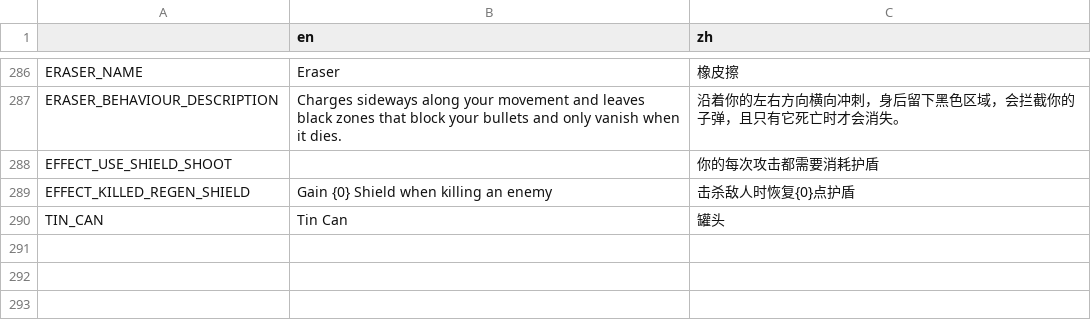
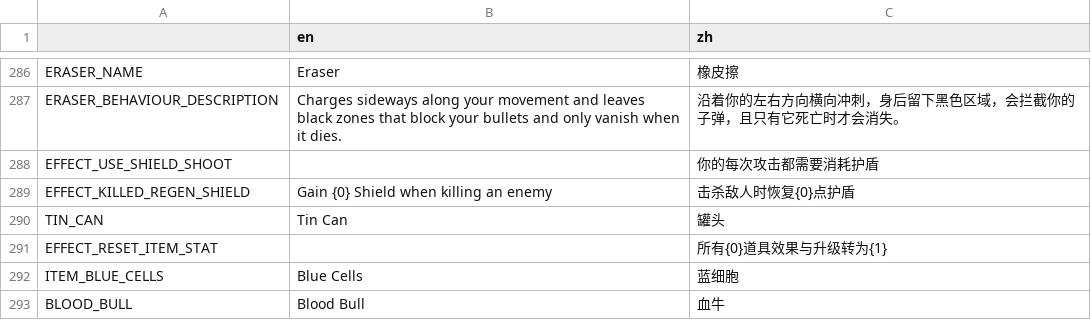
Before and after one commit to FengLiuFeseliud/Brotato-FengAddMods, a CSV file: translations/translations.csv, drawn as a sheet; only a part is shown, gaps mark what is left out; the diff names each change by its address in the sheet, - before the commit and + after, or states it on an @@ line.

Commit message:
add blood_bull

```diff
--- a/translations/translations.csv
+++ b/translations/translations.csv
+row 291: EFFECT_RESET_ITEM_STAT |  | 所有{0}道具效果与升级转为{1}
+row 292: ITEM_BLUE_CELLS | Blue Cells | 蓝细胞
+row 293: BLOOD_BULL | Blood Bull | 血牛
```
Also changed, not shown: 33 other files.
